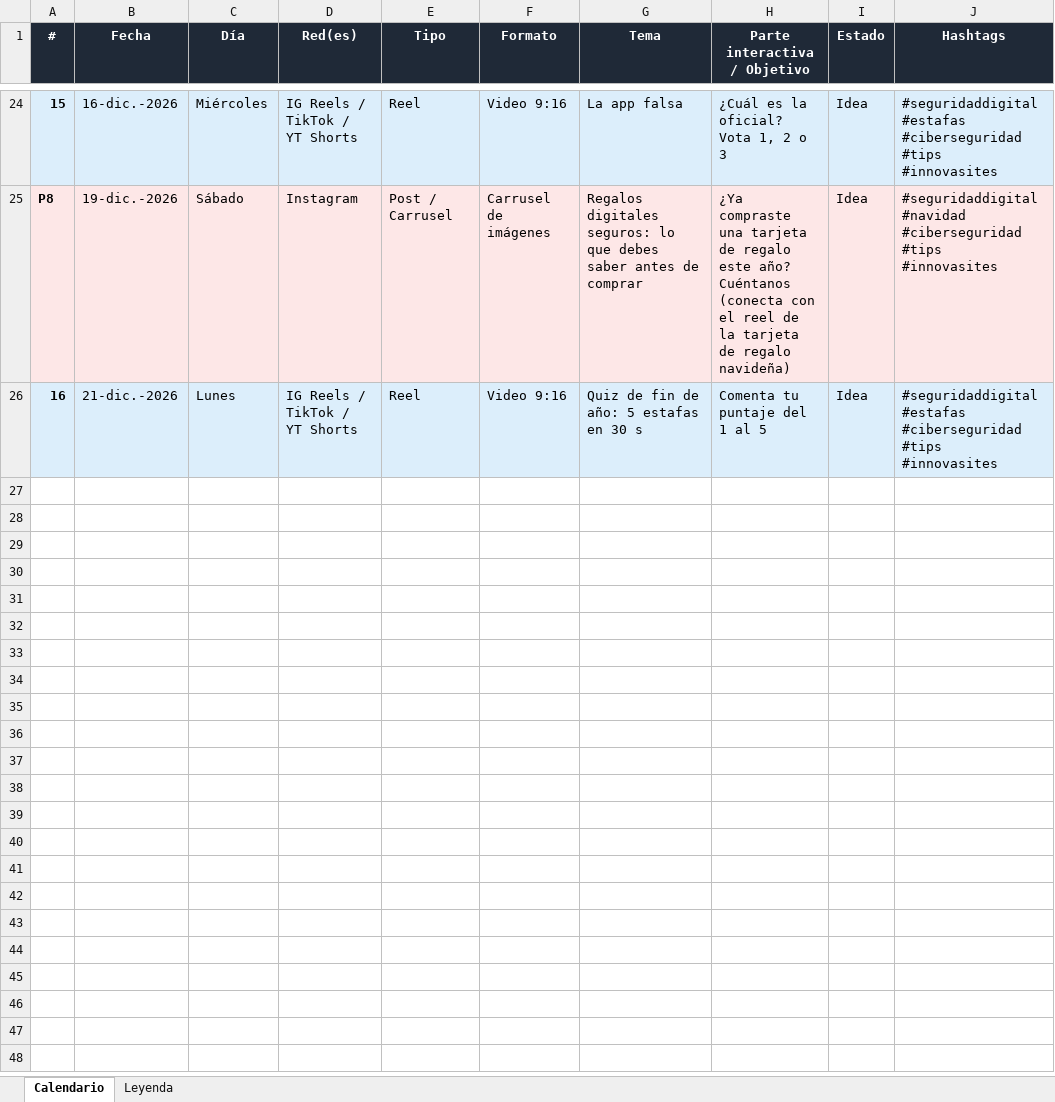
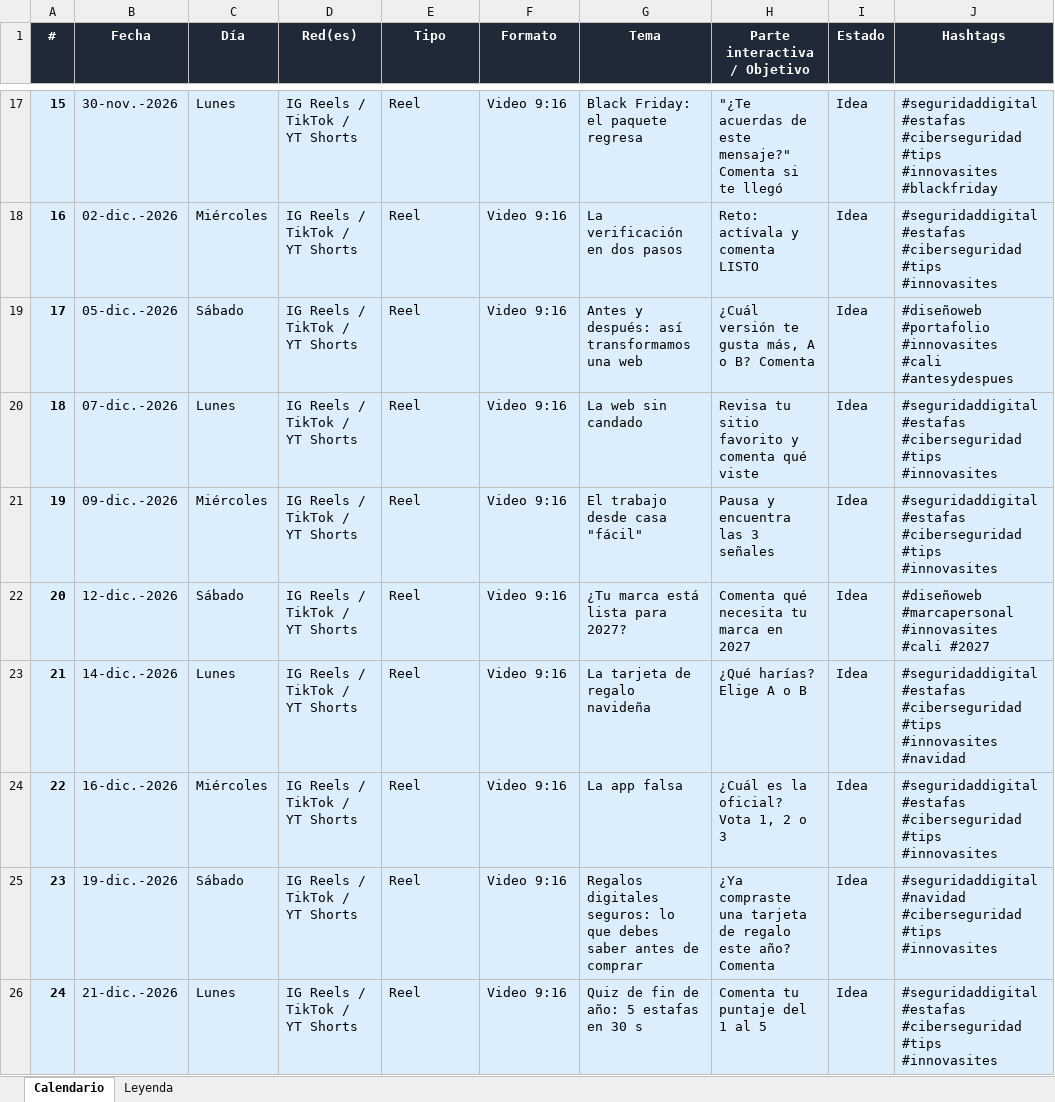
Before and after one commit to innovasites3-debug/innovasites-media, an Excel workbook: calendario/Calendario_InnovaSites.xlsx, sheet Calendario, drawn as a sheet; only a part is shown, gaps mark what is left out; values as stored, in another font and other column widths than the file's, no borders; removed rows and columns are numbered as before the commit, all else as after; the diff covers the shown part only; the diff names each change by its address in the sheet, - before the commit and + after, or states it on an @@ line.

```diff
--- a/calendario/Calendario_InnovaSites.xlsx (sheet Calendario)
+++ b/calendario/Calendario_InnovaSites.xlsx (sheet Calendario)
-B17 (Fecha): 16-dic.-2026
+B17 (Fecha): 30-nov.-2026
-C17 (Día): Miércoles
+C17 (Día): Lunes
-G17 (Tema): La app falsa
+G17 (Tema): Black Friday: el paquete regresa
-H17 (Parte interactiva / Objetivo): ¿Cuál es la oficial? Vota 1, 2 o 3
+H17 (Parte interactiva / Objetivo): "¿Te acuerdas de este mensaje?" Comenta si te llegó
-J17 (Hashtags): …#tips #innovasites
+J17 (Hashtags): …#tips #innovasites #blackfriday
-row 25: P8 | 19-dic.-2026 | Sábado | Instagram | Post / Carrusel | Carrusel de imágenes | Regalos digitales seguros: lo que debes saber antes de comprar | ¿Ya compraste una tarjeta de regalo este año? Cuéntanos (conecta con el reel de la tarjeta de regalo navideña) | Idea | #seguridaddigital #navidad #ciberseguridad #tips #innovasites
-B18 (Fecha): 21-dic.-2026
+B18 (Fecha): 02-dic.-2026
-C18 (Día): Lunes
+C18 (Día): Miércoles
-G18 (Tema): Quiz de fin de año: 5 estafas en 30 s
+G18 (Tema): La verificación en dos pasos
-H18 (Parte interactiva / Objetivo): Comenta tu puntaje del 1 al 5
+H18 (Parte interactiva / Objetivo): Reto: actívala y comenta LISTO
+row 19: 17 | 05-dic.-2026 | Sábado | IG Reels / TikTok / YT Shorts | Reel | Video 9:16 | Antes y después: así transformamos una web | ¿Cuál versión te gusta más, A o B? Comenta | Idea | #diseñoweb #portafolio #innovasites #cali #antesydespues
+row 20: 18 | 07-dic.-2026 | Lunes | IG Reels / TikTok / YT Shorts | Reel | Video 9:16 | La web sin candado | Revisa tu sitio favorito y comenta qué viste | Idea | #seguridaddigital #estafas #ciberseguridad #tips #innovasites
+row 21: 19 | 09-dic.-2026 | Miércoles | IG Reels / TikTok / YT Shorts | Reel | Video 9:16 | El trabajo desde casa "fácil" | Pausa y encuentra las 3 señales | Idea | #seguridaddigital #estafas #ciberseguridad #tips #innovasites
+row 22: 20 | 12-dic.-2026 | Sábado | IG Reels / TikTok / YT Shorts | Reel | Video 9:16 | ¿Tu marca está lista para 2027? | Comenta qué necesita tu marca en 2027 | Idea | #diseñoweb #marcapersonal #innovasites #cali #2027
+row 23: 21 | 14-dic.-2026 | Lunes | IG Reels / TikTok / YT Shorts | Reel | Video 9:16 | La tarjeta de regalo navideña | ¿Qué harías? Elige A o B | Idea | #seguridaddigital #estafas #ciberseguridad #tips #innovasites #navidad
+row 24: 22 | 16-dic.-2026 | Miércoles | IG Reels / TikTok / YT Shorts | Reel | Video 9:16 | La app falsa | ¿Cuál es la oficial? Vota 1, 2 o 3 | Idea | #seguridaddigital #estafas #ciberseguridad #tips #innovasites
+row 25: 23 | 19-dic.-2026 | Sábado | IG Reels / TikTok / YT Shorts | Reel | Video 9:16 | Regalos digitales seguros: lo que debes saber antes de comprar | ¿Ya compraste una tarjeta de regalo este año? Comenta | Idea | #seguridaddigital #navidad #ciberseguridad #tips #innovasites
+row 26: 24 | 21-dic.-2026 | Lunes | IG Reels / TikTok / YT Shorts | Reel | Video 9:16 | Quiz de fin de año: 5 estafas en 30 s | Comenta tu puntaje del 1 al 5 | Idea | #seguridaddigital #estafas #ciberseguridad #tips #innovasites
```
Also changed, not shown: 7 removed rows and 54 edited cells elsewhere in this sheet, sheet Leyenda.
